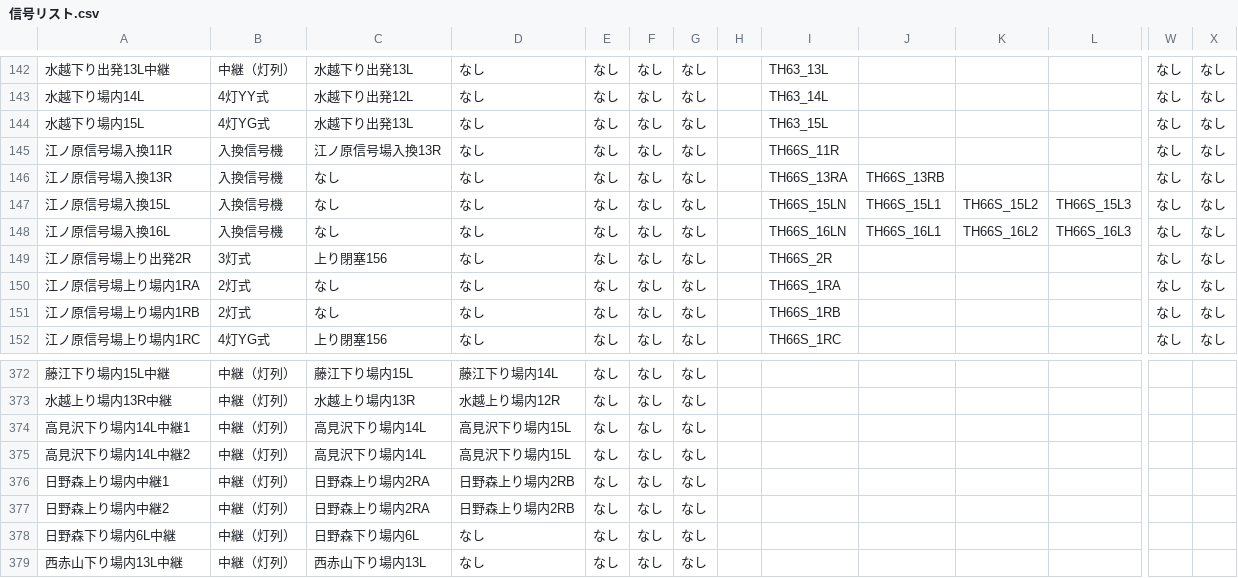
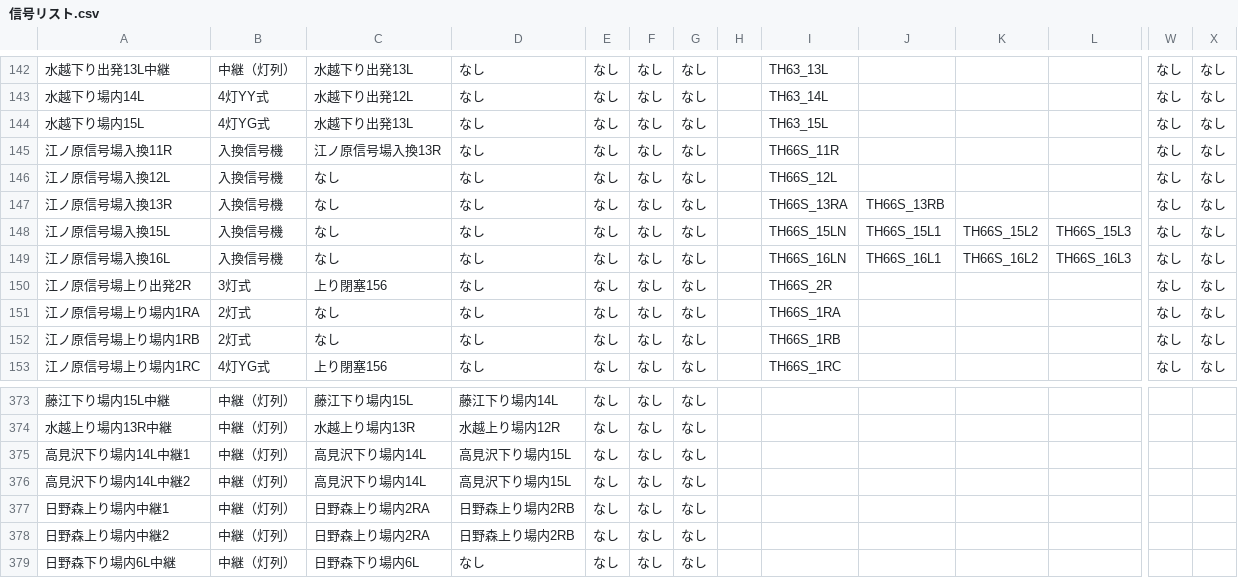
Before and after one commit to daidoji-traincrew-office/Traincrew_MultiATS_Server, a CSV file: Traincrew_MultiATS_Server.Crew/Data/信号リスト.csv, drawn as a sheet; only a part is shown, gaps mark what is left out; removed rows and columns are numbered as before the commit, all else as after; rows hold the shown columns only; the diff names each change by its address in the sheet, - before the commit and + after, or states it on an @@ line.

```diff
--- a/Traincrew_MultiATS_Server.Crew/Data/信号リスト.csv
+++ b/Traincrew_MultiATS_Server.Crew/Data/信号リスト.csv
+row 146: 江ノ原信号場入換12L | 入換信号機 | なし | なし | なし | なし | なし |  | TH66S_12L |  |  |  | なし | なし
-row 379: 西赤山下り場内13L中継 | 中継（灯列） | 西赤山下り場内13L | なし | なし | なし | なし
```
